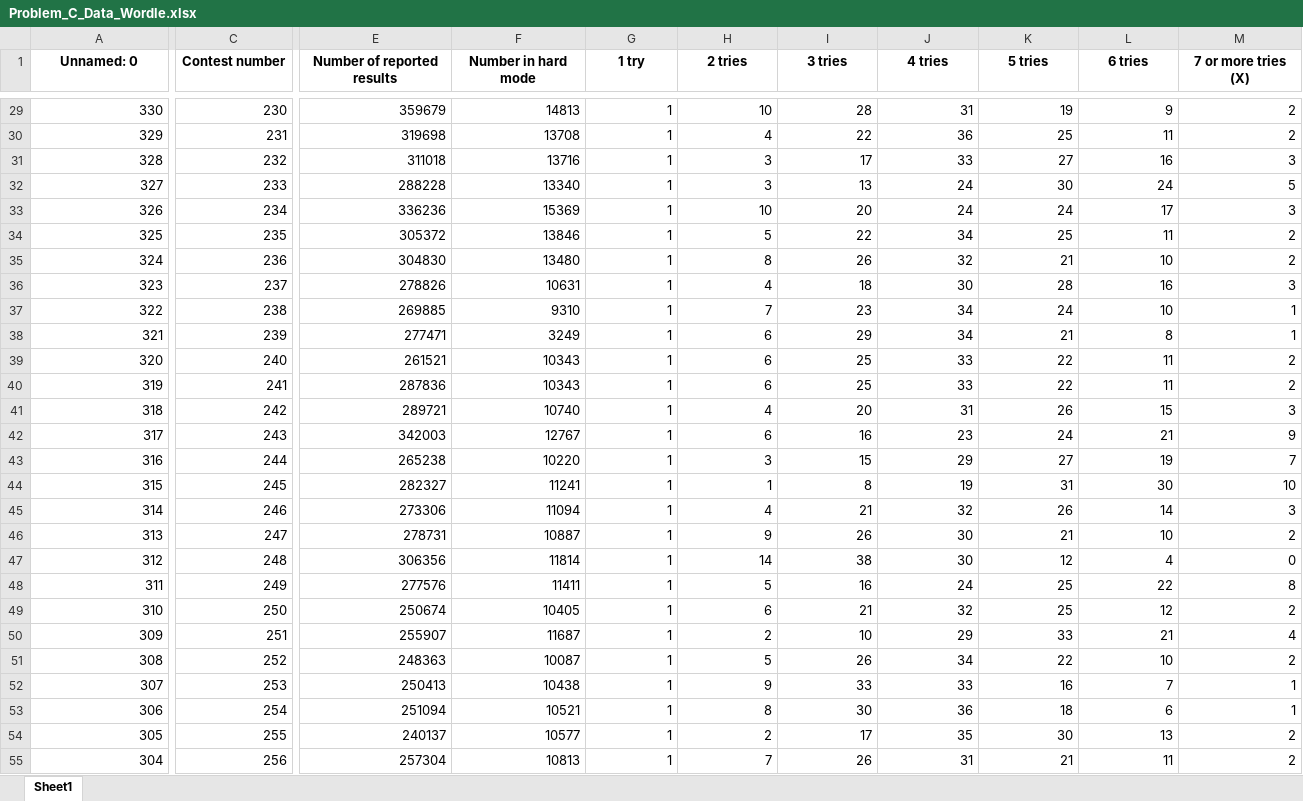
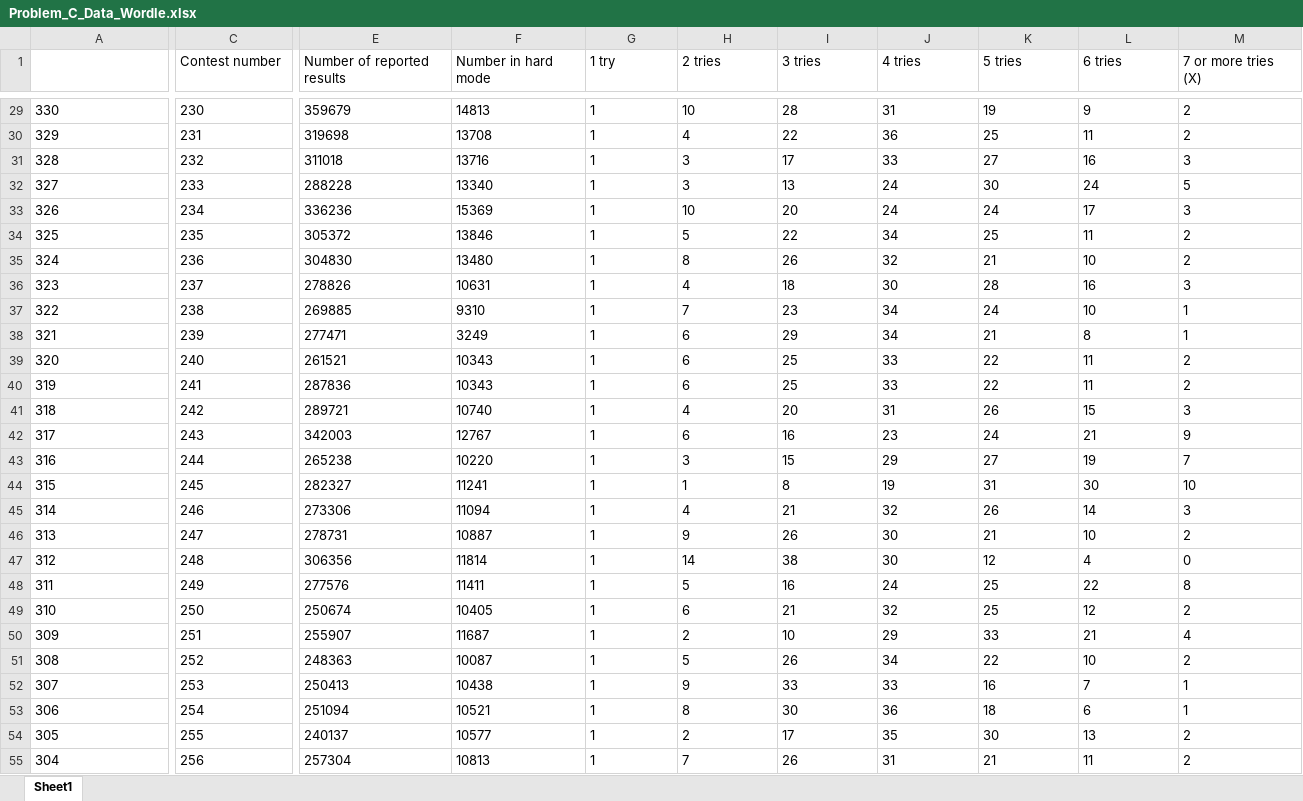
Before and after one commit to Xianyu39/MCMA2023, an Excel workbook: Problem_C_Data_Wordle.xlsx, sheet Sheet1, drawn as a sheet; only a part is shown, gaps mark what is left out; values as stored, in another font and other column widths than the file's, no borders; the diff covers the shown part only; the diff names each change by its address in the sheet, - before the commit and + after, or states it on an @@ line.

```diff
--- a/Problem_C_Data_Wordle.xlsx (sheet Sheet1)
+++ b/Problem_C_Data_Wordle.xlsx (sheet Sheet1)
-A1: Unnamed: 0
+A1: (empty)
@@ C1:M1 bold: on → off, alignment: center → left @@
-A29:A55 alignment: right
+A29:A55 alignment: left
-C29:C55 alignment: right
+C29:C55 alignment: left
-E29:M55 alignment: right
+E29:M55 alignment: left
```
Also changed, not shown: cell formats elsewhere in this sheet, xk/excel/Problem_C_Data_Wordle.xlsx, 1 other file.
